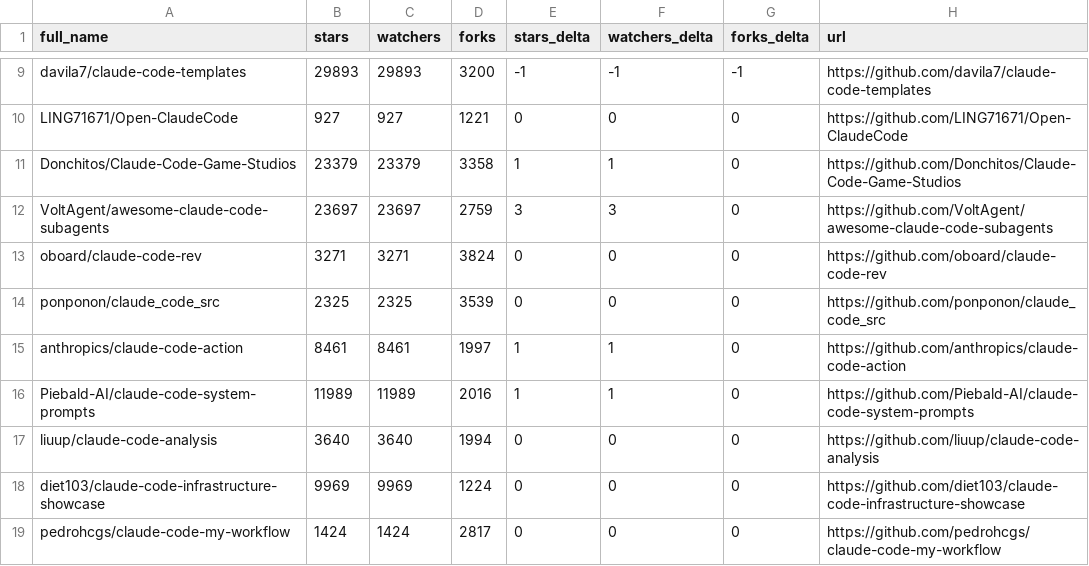
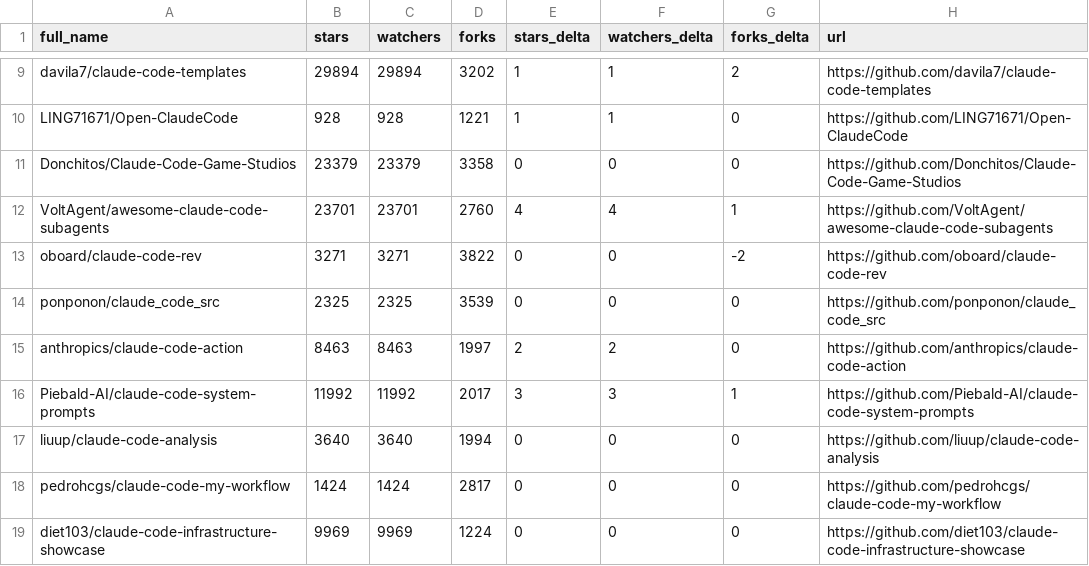
Before and after one commit to kantorcodes/awesome-claude-code, a CSV file: data/repo-ticker.csv, drawn as a sheet; only a part is shown, gaps mark what is left out; the diff covers the shown part only; the diff names each change by its address in the sheet, - before the commit and + after, or states it on an @@ line.

```diff
--- a/data/repo-ticker.csv
+++ b/data/repo-ticker.csv
-B9 (stars): 29893
+B9 (stars): 29894
-C9 (watchers): 29893
+C9 (watchers): 29894
-D9 (forks): 3200
+D9 (forks): 3202
-E9 (stars_delta): -1
+E9 (stars_delta): 1
-F9 (watchers_delta): -1
+F9 (watchers_delta): 1
-G9 (forks_delta): -1
+G9 (forks_delta): 2
-B10 (stars): 927
+B10 (stars): 928
-C10 (watchers): 927
+C10 (watchers): 928
-E10 (stars_delta): 0
+E10 (stars_delta): 1
-F10 (watchers_delta): 0
+F10 (watchers_delta): 1
-E11 (stars_delta): 1
+E11 (stars_delta): 0
-F11 (watchers_delta): 1
+F11 (watchers_delta): 0
-B12 (stars): 23697
+B12 (stars): 23701
-C12 (watchers): 23697
+C12 (watchers): 23701
-D12 (forks): 2759
+D12 (forks): 2760
-E12 (stars_delta): 3
+E12 (stars_delta): 4
-F12 (watchers_delta): 3
+F12 (watchers_delta): 4
-G12 (forks_delta): 0
+G12 (forks_delta): 1
-D13 (forks): 3824
+D13 (forks): 3822
-G13 (forks_delta): 0
+G13 (forks_delta): -2
-B15 (stars): 8461
+B15 (stars): 8463
-C15 (watchers): 8461
+C15 (watchers): 8463
-E15 (stars_delta): 1
+E15 (stars_delta): 2
-F15 (watchers_delta): 1
+F15 (watchers_delta): 2
-B16 (stars): 11989
+B16 (stars): 11992
-C16 (watchers): 11989
+C16 (watchers): 11992
-D16 (forks): 2016
+D16 (forks): 2017
-E16 (stars_delta): 1
+E16 (stars_delta): 3
-F16 (watchers_delta): 1
+F16 (watchers_delta): 3
-G16 (forks_delta): 0
+G16 (forks_delta): 1
@@ row 19 moved to row 18: pedrohcgs/claude-code-my-workflow @@
```
Also changed, not shown: 1 added row, 1 removed row, 1 moved row and 135 edited cells elsewhere in this file, 2 other files.
